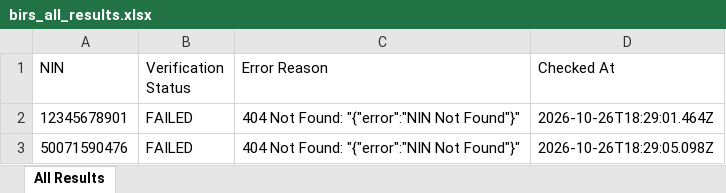
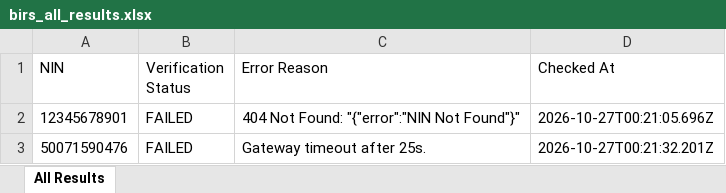
Before and after one commit to elight2026/birm, an Excel workbook: autobot/results/birs_all_results.xlsx, sheet All Results, drawn as a sheet; values as stored, in another font and other column widths than the file's, no borders; the diff names each change by its address in the sheet, - before the commit and + after, or states it on an @@ line.

Commit message:
chore: autobot results [skip ci]

```diff
--- a/autobot/results/birs_all_results.xlsx (sheet All Results)
+++ b/autobot/results/birs_all_results.xlsx (sheet All Results)
-D2 (Checked At): 2026-10-26T18:29:01.464Z
+D2 (Checked At): 2026-10-27T00:21:05.696Z
-C3 (Error Reason): 404 Not Found: "{"error":"NIN Not Found"}"
+C3 (Error Reason): Gateway timeout after 25s.
-D3 (Checked At): 2026-10-26T18:29:05.098Z
+D3 (Checked At): 2026-10-27T00:21:32.201Z
```
